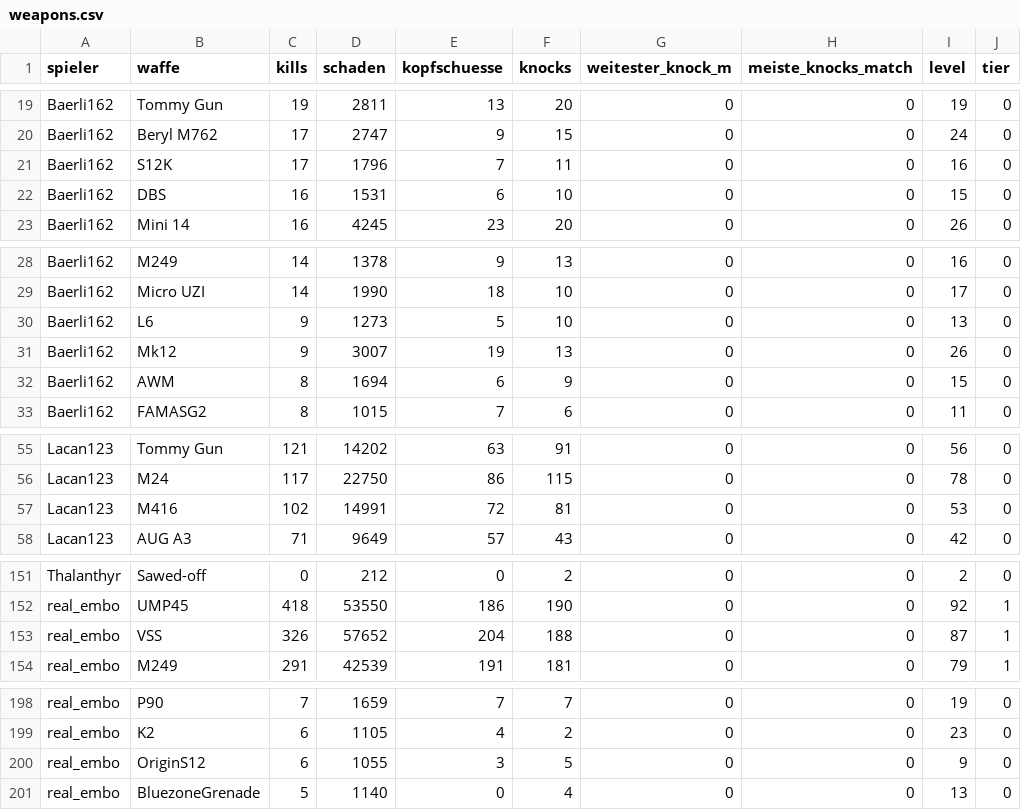
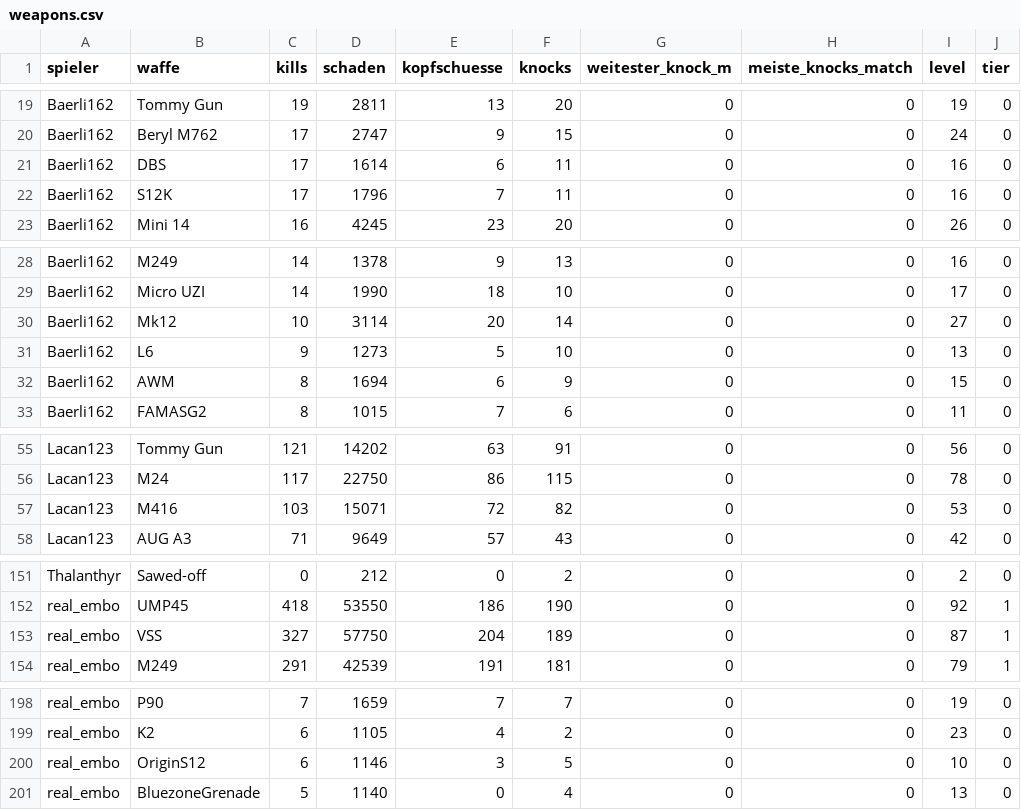
Before and after one commit to realembo88/S-404, a CSV file: weapons.csv, drawn as a sheet; only a part is shown, gaps mark what is left out; the diff covers the shown part only.

```diff
--- a/weapons.csv
+++ b/weapons.csv
@@ -20,4 +20,4 @@ Baerli162;Tommy Gun;19;2811;13;20;0;0;19;0
 Baerli162;Beryl M762;17;2747;9;15;0;0;24;0
+Baerli162;DBS;17;1614;6;11;0;0;16;0
 Baerli162;S12K;17;1796;7;11;0;0;16;0
-Baerli162;DBS;16;1531;6;10;0;0;15;0
 Baerli162;Mini 14;16;4245;23;20;0;0;26;0
@@ -29,4 +29,4 @@ Baerli162;M249;14;1378;9;13;0;0;16;0
 Baerli162;Micro UZI;14;1990;18;10;0;0;17;0
+Baerli162;Mk12;10;3114;20;14;0;0;27;0
 Baerli162;L6;9;1273;5;10;0;0;13;0
-Baerli162;Mk12;9;3007;19;13;0;0;26;0
 Baerli162;AWM;8;1694;6;9;0;0;15;0
@@ -56,3 +56,3 @@ Lacan123;Tommy Gun;121;14202;63;91;0;0;56;0
 Lacan123;M24;117;22750;86;115;0;0;78;0
-Lacan123;M416;102;14991;72;81;0;0;53;0
+Lacan123;M416;103;15071;72;82;0;0;53;0
 Lacan123;AUG A3;71;9649;57;43;0;0;42;0
@@ -152,3 +152,3 @@ Thalanthyr;Sawed-off;0;212;0;2;0;0;2;0
 real_embo;UMP45;418;53550;186;190;0;0;92;1
-real_embo;VSS;326;57652;204;188;0;0;87;1
+real_embo;VSS;327;57750;204;189;0;0;87;1
 real_embo;M249;291;42539;191;181;0;0;79;1
@@ -199,3 +199,3 @@ real_embo;P90;7;1659;7;7;0;0;19;0
 real_embo;K2;6;1105;4;2;0;0;23;0
-real_embo;OriginS12;6;1055;3;5;0;0;9;0
+real_embo;OriginS12;6;1146;3;5;0;0;10;0
 real_embo;BluezoneGrenade;5;1140;0;4;0;0;13;0
```
Also changed, not shown: 2 edited cells elsewhere in this file, pubg_matches.csv, 1 other file.
